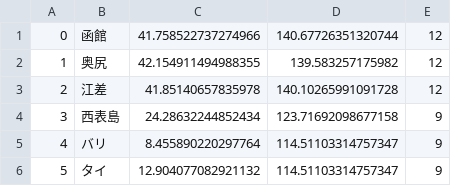
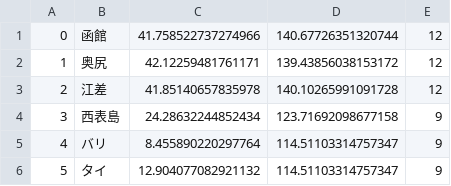
Before and after one commit to KentaFukaya/ProjectMainVer3, a CSV file: app/src/main/assets/area.csv, drawn as a sheet.

```diff
--- a/app/src/main/assets/area.csv
+++ b/app/src/main/assets/area.csv
@@ -1,3 +1,3 @@
 0,函館,41.758522737274966,140.67726351320744,12
-1,奥尻,42.154911494988355,139.583257175982,12
+1,奥尻,42.12259481761171,139.43856038153172,12
 2,江差,41.85140657835978,140.10265991091728,12
```
Also changed, not shown: app/src/main/assets/location.csv, 5 other files.
